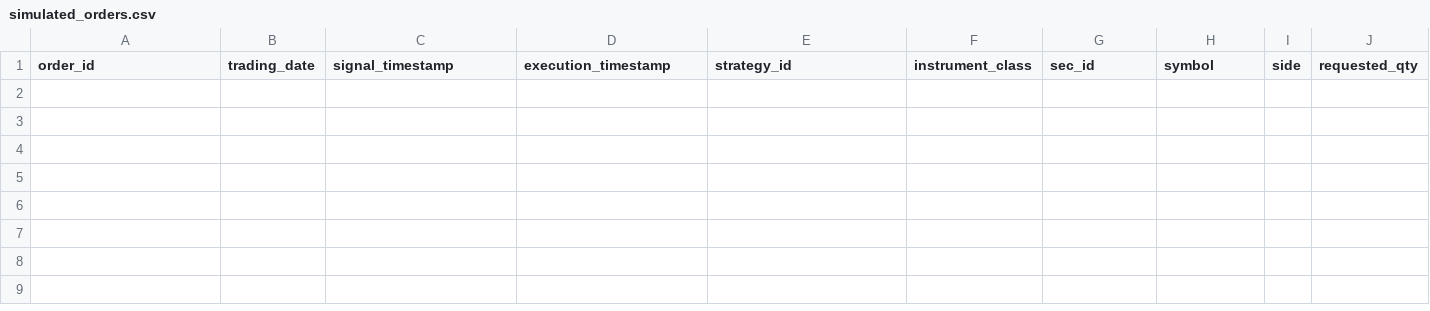
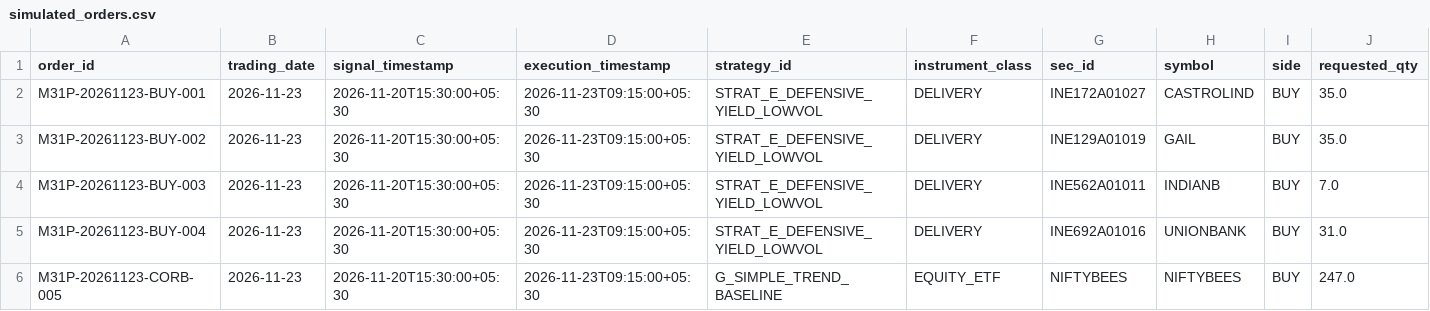
Before and after one commit to Parth2004124/Finsistant-version-2, a CSV file: reports/moreshwar_3_1/prospective_paper_trading/simulated_orders.csv, drawn as a sheet; only a part is shown; rows hold the shown columns only; the diff names each change by its address in the sheet, - before the commit and + after, or states it on an @@ line.

```diff
--- a/reports/moreshwar_3_1/prospective_paper_trading/simulated_orders.csv
+++ b/reports/moreshwar_3_1/prospective_paper_trading/simulated_orders.csv
+row 2: M31P-20261123-BUY-001 | 2026-11-23 | 2026-11-20T15:30:00+05:30 | 2026-11-23T09:15:00+05:30 | STRAT_E_DEFENSIVE_YIELD_LOWVOL | DELIVERY | INE172A01027 | CASTROLIND | BUY | 35.0
+row 3: M31P-20261123-BUY-002 | 2026-11-23 | 2026-11-20T15:30:00+05:30 | 2026-11-23T09:15:00+05:30 | STRAT_E_DEFENSIVE_YIELD_LOWVOL | DELIVERY | INE129A01019 | GAIL | BUY | 35.0
+row 4: M31P-20261123-BUY-003 | 2026-11-23 | 2026-11-20T15:30:00+05:30 | 2026-11-23T09:15:00+05:30 | STRAT_E_DEFENSIVE_YIELD_LOWVOL | DELIVERY | INE562A01011 | INDIANB | BUY | 7.0
+row 5: M31P-20261123-BUY-004 | 2026-11-23 | 2026-11-20T15:30:00+05:30 | 2026-11-23T09:15:00+05:30 | STRAT_E_DEFENSIVE_YIELD_LOWVOL | DELIVERY | INE692A01016 | UNIONBANK | BUY | 31.0
+row 6: M31P-20261123-CORB-005 | 2026-11-23 | 2026-11-20T15:30:00+05:30 | 2026-11-23T09:15:00+05:30 | G_SIMPLE_TREND_BASELINE | EQUITY_ETF | NIFTYBEES | NIFTYBEES | BUY | 247.0
```
Also changed, not shown: reports/moreshwar_3_1/prospective_paper_trading/paper_trading_daily_report.csv, reports/moreshwar_3_1/prospective_paper_trading/transaction_cost_ledger.csv, 27 other files.
